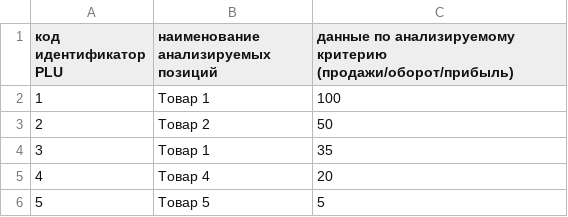
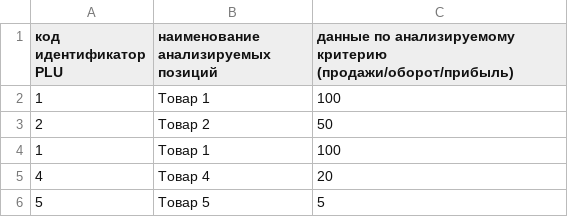
Before and after one commit to Sales-Analysis/analysis, a CSV file: data/abc_simple.csv, drawn as a sheet.

```diff
--- a/data/abc_simple.csv
+++ b/data/abc_simple.csv
@@ -5,3 +5,3 @@
 2,Товар 2,50
-3,Товар 1,35
+1,Товар 1,100
 4,Товар 4,20
```
Also changed, not shown: 2 other files.
